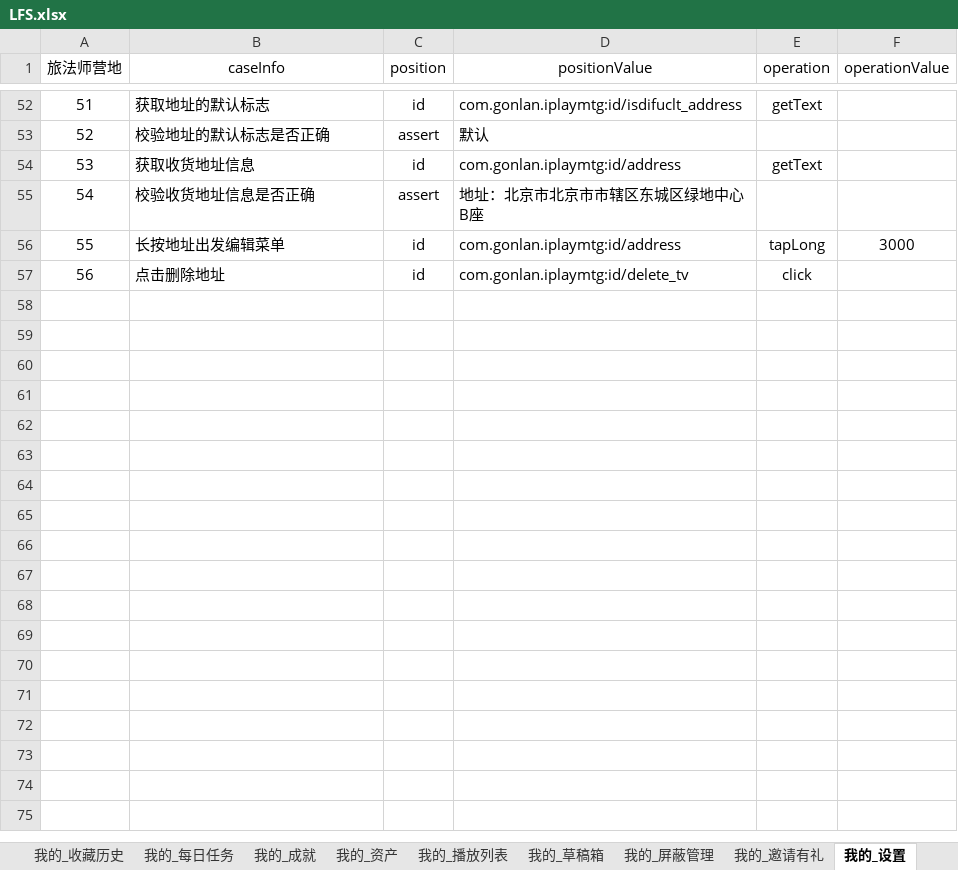
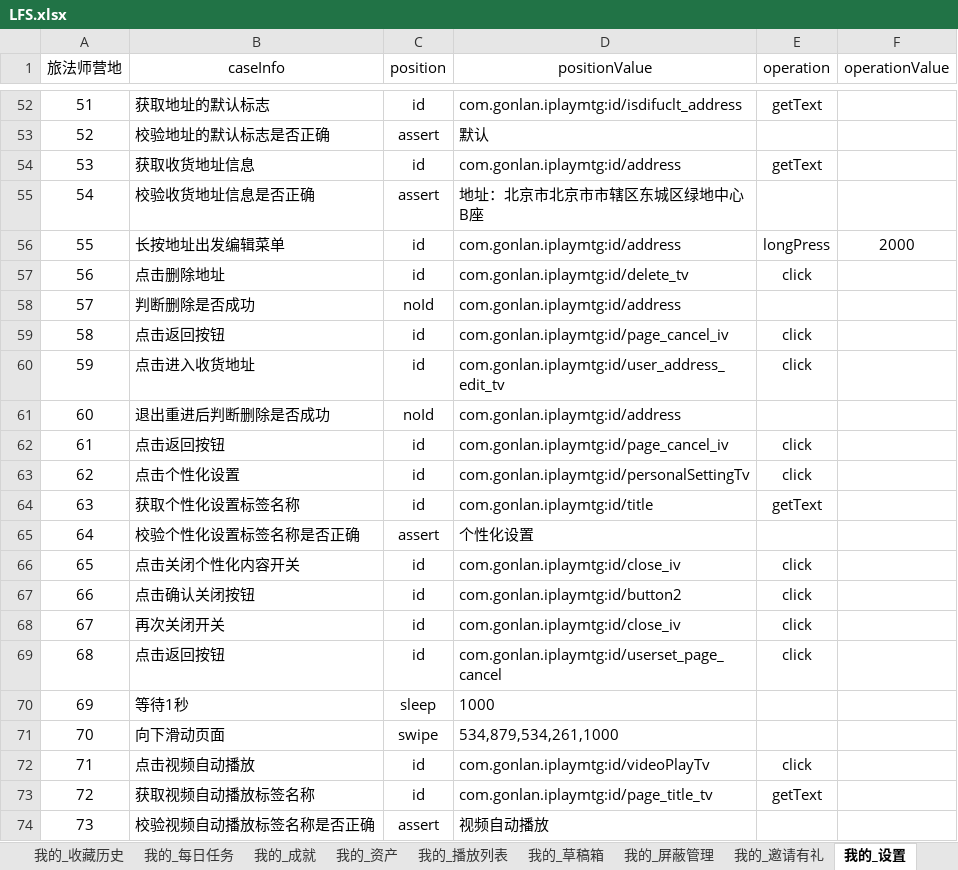
Before and after one commit to 100400824/gaea, an Excel workbook: LFS.xlsx, sheet 我的_设置, drawn as a sheet; only a part is shown, gaps mark what is left out; values as stored, in another font and other column widths than the file's, no borders; the diff covers the shown part only; the diff names each change by its address in the sheet, - before the commit and + after, or states it on an @@ line.

```diff
--- a/LFS.xlsx (sheet 我的_设置)
+++ b/LFS.xlsx (sheet 我的_设置)
-E56 (operation): tapLong
+E56 (operation): longPress
-F56 (operationValue): 3000
+F56 (operationValue): 2000
+row 58: 57 | 判断删除是否成功 | noId | com.gonlan.iplaymtg:id/address
+row 59: 58 | 点击返回按钮 | id | com.gonlan.iplaymtg:id/page_cancel_iv | click
+row 60: 59 | 点击进入收货地址 | id | com.gonlan.iplaymtg:id/user_address_edit_tv | click
+row 61: 60 | 退出重进后判断删除是否成功 | noId | com.gonlan.iplaymtg:id/address
+row 62: 61 | 点击返回按钮 | id | com.gonlan.iplaymtg:id/page_cancel_iv | click
+row 63: 62 | 点击个性化设置 | id | com.gonlan.iplaymtg:id/personalSettingTv | click
+row 64: 63 | 获取个性化设置标签名称 | id | com.gonlan.iplaymtg:id/title | getText
+row 65: 64 | 校验个性化设置标签名称是否正确 | assert | 个性化设置
+row 66: 65 | 点击关闭个性化内容开关 | id | com.gonlan.iplaymtg:id/close_iv | click
+row 67: 66 | 点击确认关闭按钮 | id | com.gonlan.iplaymtg:id/button2 | click
+row 68: 67 | 再次关闭开关 | id | com.gonlan.iplaymtg:id/close_iv | click
+row 69: 68 | 点击返回按钮 | id | com.gonlan.iplaymtg:id/userset_page_cancel | click
+row 70: 69 | 等待1秒 | sleep | 1000
+row 71: 70 | 向下滑动页面 | swipe | 534,879,534,261,1000
+row 72: 71 | 点击视频自动播放 | id | com.gonlan.iplaymtg:id/videoPlayTv | click
+row 73: 72 | 获取视频自动播放标签名称 | id | com.gonlan.iplaymtg:id/page_title_tv | getText
+row 74: 73 | 校验视频自动播放标签名称是否正确 | assert | 视频自动播放
```
Also changed, not shown: 29 added rows and 1 edited cell elsewhere in this sheet, sheet 帮助文档, 4 other files.
